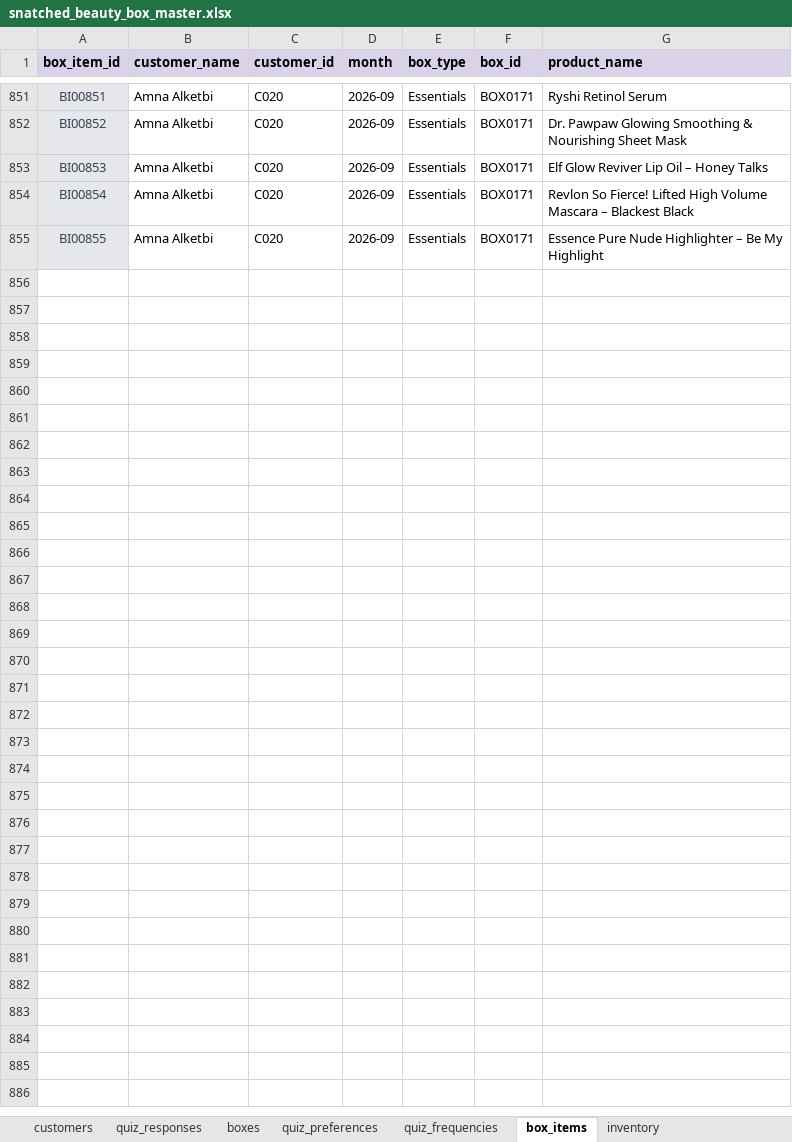
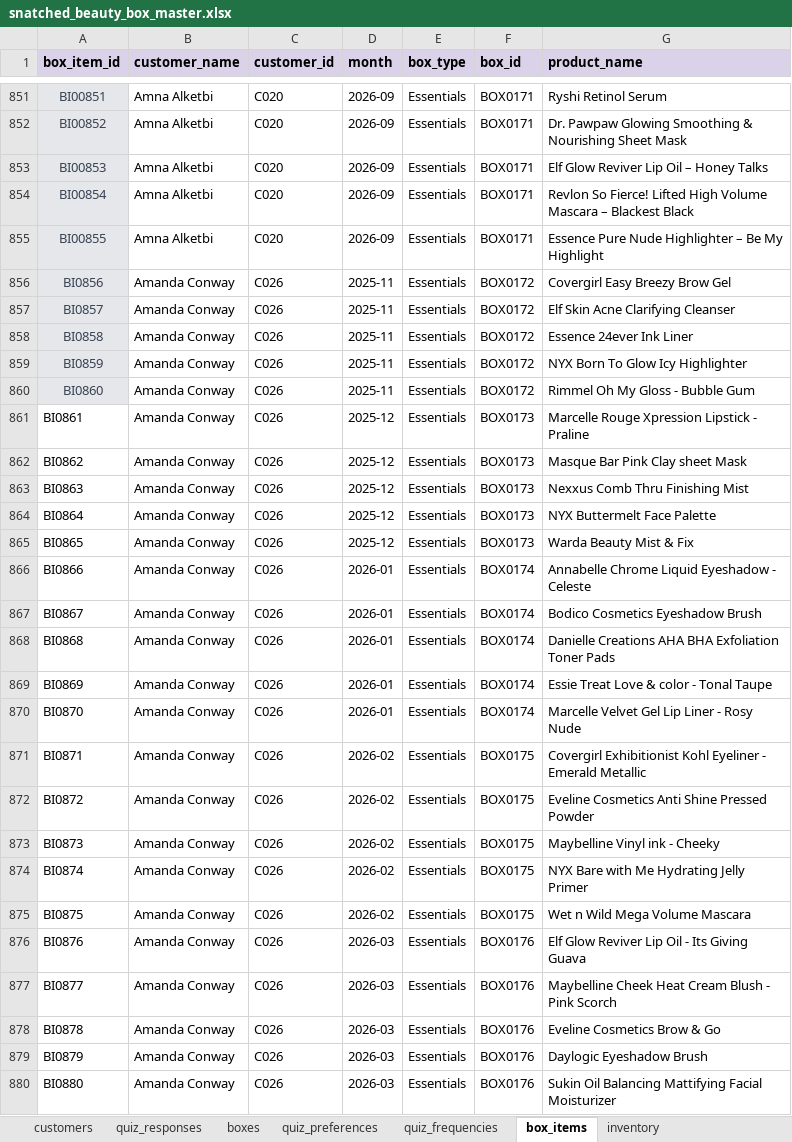
Before and after one commit to anisanaeem2994-bot/snatched-recommend-engine, an Excel workbook: snatched_beauty_box_master.xlsx, sheet box_items, drawn as a sheet; only a part is shown, gaps mark what is left out; values as stored, in another font and other column widths than the file's, no borders; the diff names each change by its address in the sheet, - before the commit and + after, or states it on an @@ line.

```diff
--- a/snatched_beauty_box_master.xlsx (sheet box_items)
+++ b/snatched_beauty_box_master.xlsx (sheet box_items)
+row 856: BI0856 | Amanda Conway | C026 | 2025-11 | Essentials | BOX0172 | Covergirl Easy Breezy Brow Gel
+row 857: BI0857 | Amanda Conway | C026 | 2025-11 | Essentials | BOX0172 | Elf Skin Acne Clarifying Cleanser
+row 858: BI0858 | Amanda Conway | C026 | 2025-11 | Essentials | BOX0172 | Essence 24ever Ink Liner
+row 859: BI0859 | Amanda Conway | C026 | 2025-11 | Essentials | BOX0172 | NYX Born To Glow Icy Highlighter
+row 860: BI0860 | Amanda Conway | C026 | 2025-11 | Essentials | BOX0172 | Rimmel Oh My Gloss - Bubble Gum
+row 861: BI0861 | Amanda Conway | C026 | 2025-12 | Essentials | BOX0173 | Marcelle Rouge Xpression Lipstick - Praline
+row 862: BI0862 | Amanda Conway | C026 | 2025-12 | Essentials | BOX0173 | Masque Bar Pink Clay sheet Mask
+row 863: BI0863 | Amanda Conway | C026 | 2025-12 | Essentials | BOX0173 | Nexxus Comb Thru Finishing Mist
+row 864: BI0864 | Amanda Conway | C026 | 2025-12 | Essentials | BOX0173 | NYX Buttermelt Face Palette
+row 865: BI0865 | Amanda Conway | C026 | 2025-12 | Essentials | BOX0173 | Warda Beauty Mist & Fix
+row 866: BI0866 | Amanda Conway | C026 | 2026-01 | Essentials | BOX0174 | Annabelle Chrome Liquid Eyeshadow - Celeste
+row 867: BI0867 | Amanda Conway | C026 | 2026-01 | Essentials | BOX0174 | Bodico Cosmetics Eyeshadow Brush
+row 868: BI0868 | Amanda Conway | C026 | 2026-01 | Essentials | BOX0174 | Danielle Creations AHA BHA Exfoliation Toner Pads
+row 869: BI0869 | Amanda Conway | C026 | 2026-01 | Essentials | BOX0174 | Essie Treat Love & color - Tonal Taupe
+row 870: BI0870 | Amanda Conway | C026 | 2026-01 | Essentials | BOX0174 | Marcelle Velvet Gel Lip Liner - Rosy Nude
+row 871: BI0871 | Amanda Conway | C026 | 2026-02 | Essentials | BOX0175 | Covergirl Exhibitionist Kohl Eyeliner - Emerald Metallic
+row 872: BI0872 | Amanda Conway | C026 | 2026-02 | Essentials | BOX0175 | Eveline Cosmetics Anti Shine Pressed Powder
+row 873: BI0873 | Amanda Conway | C026 | 2026-02 | Essentials | BOX0175 | Maybelline Vinyl ink - Cheeky
+row 874: BI0874 | Amanda Conway | C026 | 2026-02 | Essentials | BOX0175 | NYX Bare with Me Hydrating Jelly Primer
+row 875: BI0875 | Amanda Conway | C026 | 2026-02 | Essentials | BOX0175 | Wet n Wild Mega Volume Mascara
+row 876: BI0876 | Amanda Conway | C026 | 2026-03 | Essentials | BOX0176 | Elf Glow Reviver Lip Oil - Its Giving Guava
+row 877: BI0877 | Amanda Conway | C026 | 2026-03 | Essentials | BOX0176 | Maybelline Cheek Heat Cream Blush - Pink Scorch
+row 878: BI0878 | Amanda Conway | C026 | 2026-03 | Essentials | BOX0176 | Eveline Cosmetics Brow & Go
+row 879: BI0879 | Amanda Conway | C026 | 2026-03 | Essentials | BOX0176 | Daylogic Eyeshadow Brush
+row 880: BI0880 | Amanda Conway | C026 | 2026-03 | Essentials | BOX0176 | Sukin Oil Balancing Mattifying Facial Moisturizer
```
Also changed, not shown: sheet quiz_preferences, sheet quiz_frequencies, sheet customers, sheet boxes, sheet quiz_responses.
